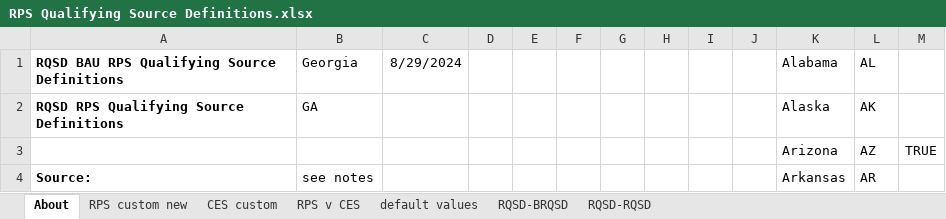
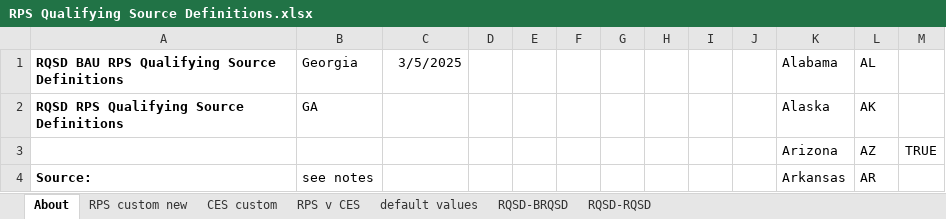
Before and after one commit to EnergyInnovation/eps-georgia, an Excel workbook: InputData/elec/RQSD/RPS Qualifying Source Definitions.xlsx, sheet About, drawn as a sheet; only a part is shown; values as stored, in another font and other column widths than the file's, no borders; conditional formats not drawn; the diff names each change by its address in the sheet, - before the commit and + after, or states it on an @@ line.

```diff
--- a/InputData/elec/RQSD/RPS Qualifying Source Definitions.xlsx (sheet About)
+++ b/InputData/elec/RQSD/RPS Qualifying Source Definitions.xlsx (sheet About)
-C1: 8/29/2024
+C1: 3/5/2025
```
Also changed, not shown: sheet RPS custom new, sheet CES custom, sheet RQSD-BRQSD, InputData/ctrl-settings/BESHFoFRV/Boolean Elec Suppliers Have Foresight of Future RPS Values.xlsx, 10 other files.
